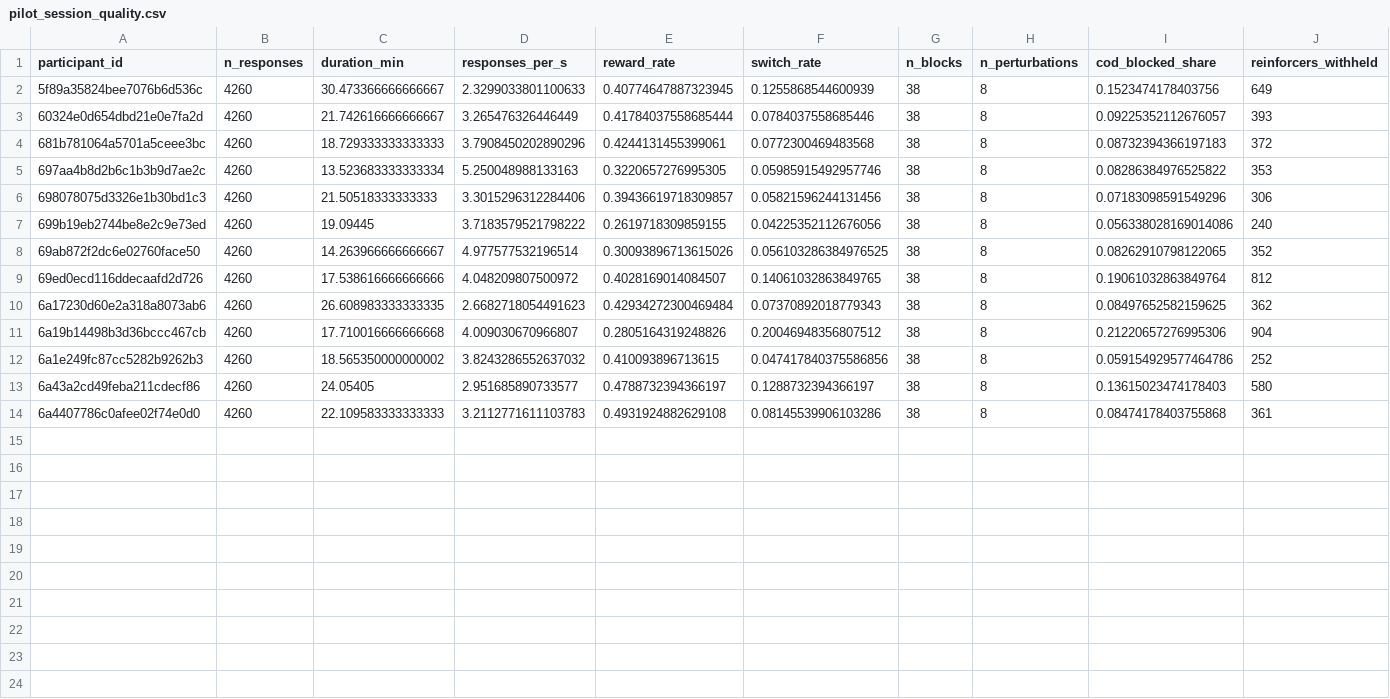
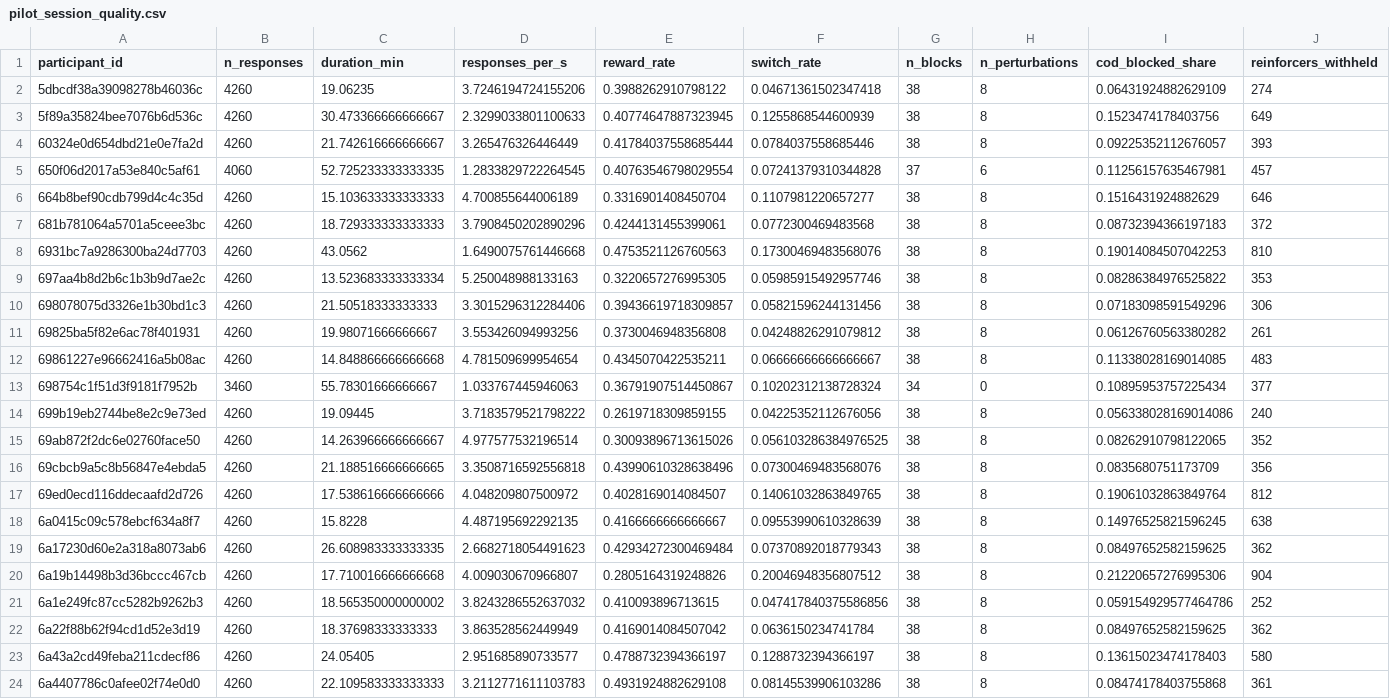
Before and after one commit to david-j-cox/eigenvectors-and-eigenvalues, a CSV file: analysis/outputs/final/pilot_session_quality.csv, drawn as a sheet.

```diff
--- a/analysis/outputs/final/pilot_session_quality.csv
+++ b/analysis/outputs/final/pilot_session_quality.csv
@@ -1,10 +1,19 @@
 participant_id,n_responses,duration_min,responses_per_s,reward_rate,switch_rate,n_blocks,n_perturbations,cod_blocked_share,reinforcers_withheld
+5dbcdf38a39098278b46036c,4260,19.06235,3.7246194724155206,0.3988262910798122,0.04671361502347418,38,8,0.06431924882629109,274
 5f89a35824bee7076b6d536c,4260,30.473366666666667,2.3299033801100633,0.40774647887323945,0.1255868544600939,38,8,0.1523474178403756,649
 60324e0d654dbd21e0e7fa2d,4260,21.742616666666667,3.265476326446449,0.41784037558685444,0.0784037558685446,38,8,0.09225352112676057,393
+650f06d2017a53e840c5af61,4060,52.725233333333335,1.2833829722264545,0.40763546798029554,0.07241379310344828,37,6,0.11256157635467981,457
+664b8bef90cdb799d4c4c35d,4260,15.103633333333333,4.700855644006189,0.3316901408450704,0.1107981220657277,38,8,0.1516431924882629,646
 681b781064a5701a5ceee3bc,4260,18.729333333333333,3.7908450202890296,0.4244131455399061,0.0772300469483568,38,8,0.08732394366197183,372
+6931bc7a9286300ba24d7703,4260,43.0562,1.6490075761446668,0.4753521126760563,0.17300469483568076,38,8,0.19014084507042253,810
 697aa4b8d2b6c1b3b9d7ae2c,4260,13.523683333333334,5.250048988133163,0.3220657276995305,0.05985915492957746,38,8,0.08286384976525822,353
 698078075d3326e1b30bd1c3,4260,21.50518333333333,3.3015296312284406,0.39436619718309857,0.05821596244131456,38,8,0.07183098591549296,306
+69825ba5f82e6ac78f401931,4260,19.98071666666667,3.553426094993256,0.3730046948356808,0.04248826291079812,38,8,0.06126760563380282,261
+69861227e96662416a5b08ac,4260,14.848866666666668,4.781509699954654,0.4345070422535211,0.06666666666666667,38,8,0.11338028169014085,483
+698754c1f51d3f9181f7952b,3460,55.78301666666667,1.033767445946063,0.36791907514450867,0.10202312138728324,34,0,0.10895953757225434,377
 699b19eb2744be8e2c9e73ed,4260,19.09445,3.7183579521798222,0.2619718309859155,0.04225352112676056,38,8,0.056338028169014086,240
 69ab872f2dc6e02760face50,4260,14.263966666666667,4.977577532196514,0.30093896713615026,0.056103286384976525,38,8,0.08262910798122065,352
+69cbcb9a5c8b56847e4ebda5,4260,21.188516666666665,3.3508716592556818,0.43990610328638496,0.07300469483568076,38,8,0.0835680751173709,356
 69ed0ecd116ddecaafd2d726,4260,17.538616666666666,4.048209807500972,0.4028169014084507,0.14061032863849765,38,8,0.19061032863849764,812
+6a0415c09c578ebcf634a8f7,4260,15.8228,4.487195692292135,0.4166666666666667,0.09553990610328639,38,8,0.14976525821596245,638
 6a17230d60e2a318a8073ab6,4260,26.608983333333335,2.6682718054491623,0.42934272300469484,0.07370892018779343,38,8,0.08497652582159625,362
@@ -12,2 +21,3 @@ participant_id,n_responses,duration_min,responses_per_s,reward_rate,switch_rate,
 6a1e249fc87cc5282b9262b3,4260,18.565350000000002,3.8243286552637032,0.410093896713615,0.047417840375586856,38,8,0.059154929577464786,252
+6a22f88b62f94cd1d52e3d19,4260,18.37698333333333,3.863528562449949,0.4169014084507042,0.0636150234741784,38,8,0.08497652582159625,362
 6a43a2cd49feba211cdecf86,4260,24.05405,2.951685890733577,0.4788732394366197,0.1288732394366197,38,8,0.13615023474178403,580
```
Also changed, not shown: analysis/outputs/bin_selection.csv, analysis/outputs/final/pilot_individual_profiles.csv, 10 other files.
